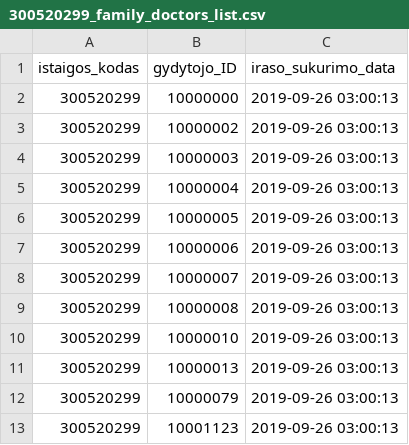
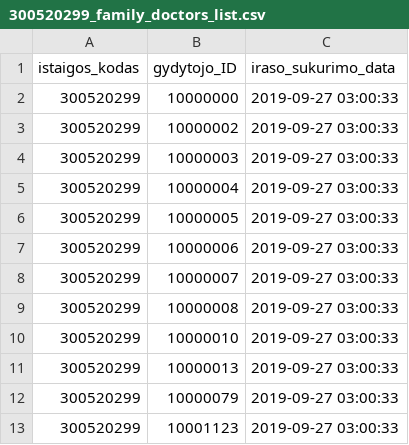
Before and after one commit to vilnius/VRMMC, a CSV file: 300520299_family_doctors_list.csv, drawn as a sheet.

Commit message:
Seimos gydytoju eiliu teikimas 2019-09-27

```diff
--- a/300520299_family_doctors_list.csv
+++ b/300520299_family_doctors_list.csv
@@ -1,13 +1,13 @@
 istaigos_kodas;gydytojo_ID;iraso_sukurimo_data
-300520299;10000000;2019-09-26 03:00:13
-300520299;10000002;2019-09-26 03:00:13
-300520299;10000003;2019-09-26 03:00:13
-300520299;10000004;2019-09-26 03:00:13
-300520299;10000005;2019-09-26 03:00:13
-300520299;10000006;2019-09-26 03:00:13
-300520299;10000007;2019-09-26 03:00:13
-300520299;10000008;2019-09-26 03:00:13
-300520299;10000010;2019-09-26 03:00:13
-300520299;10000013;2019-09-26 03:00:13
-300520299;10000079;2019-09-26 03:00:13
-300520299;10001123;2019-09-26 03:00:13
+300520299;10000000;2019-09-27 03:00:33
+300520299;10000002;2019-09-27 03:00:33
+300520299;10000003;2019-09-27 03:00:33
+300520299;10000004;2019-09-27 03:00:33
+300520299;10000005;2019-09-27 03:00:33
+300520299;10000006;2019-09-27 03:00:33
+300520299;10000007;2019-09-27 03:00:33
+300520299;10000008;2019-09-27 03:00:33
+300520299;10000010;2019-09-27 03:00:33
+300520299;10000013;2019-09-27 03:00:33
+300520299;10000079;2019-09-27 03:00:33
+300520299;10001123;2019-09-27 03:00:33
```
